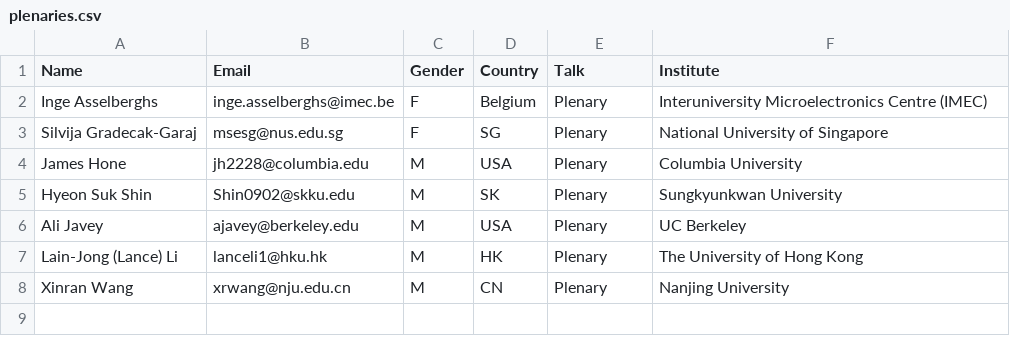
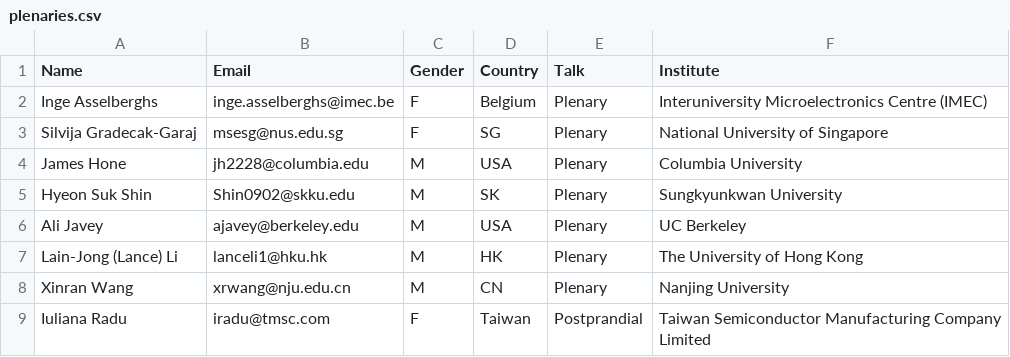
Before and after one commit to 0Hughman0/tmd_conference, a CSV file: tmd_conference/_data/plenaries.csv, drawn as a sheet.

Commit message:
Update plenaries.csv
Added Iuliana

```diff
--- a/tmd_conference/_data/plenaries.csv
+++ b/tmd_conference/_data/plenaries.csv
@@ -8 +8,2 @@ Lain-Jong (Lance) Li,lanceli1@hku.hk,M,HK,Plenary,The University of Hong Kong
 Xinran Wang,xrwang@nju.edu.cn,M,CN,Plenary,Nanjing University
+Iuliana Radu,iradu@tmsc.com,F,Taiwan,Postprandial,Taiwan Semiconductor Manufacturing Company Limited
```
